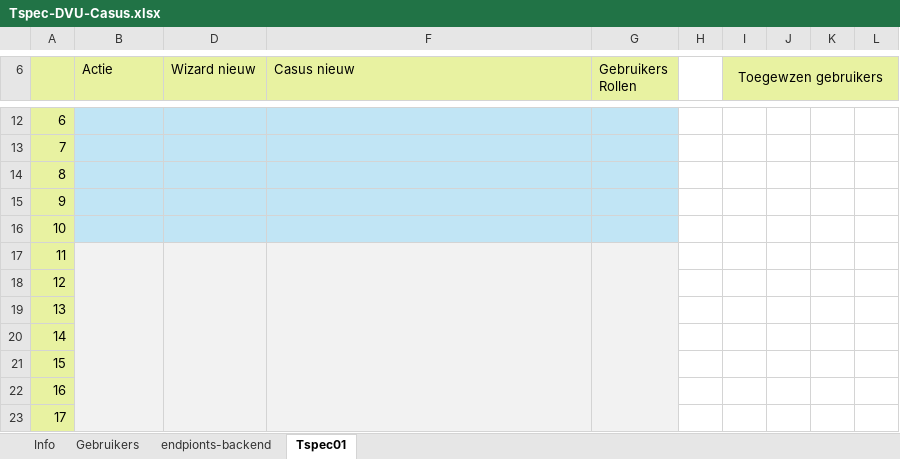
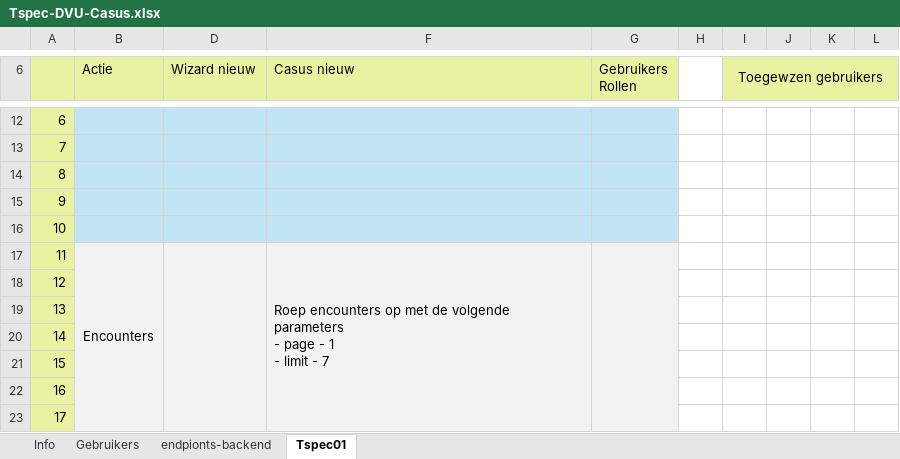
Before and after one commit to NoNamer777/HHS-Group-3-DVU, an Excel workbook: util/development-requests/Tspec-DVU-Casus.xlsx, sheet Tspec01, drawn as a sheet; only a part is shown, gaps mark what is left out; values as stored, in another font and other column widths than the file's, no borders; ↵ is a line break in a cell; the diff names each change by its address in the sheet, - before the commit and + after, or states it on an @@ line.

```diff
--- a/util/development-requests/Tspec-DVU-Casus.xlsx (sheet Tspec01)
+++ b/util/development-requests/Tspec-DVU-Casus.xlsx (sheet Tspec01)
-B17 (Actie): (empty)
+B17 (Actie): Encounters
-F17 (Casus nieuw): (empty)
+F17 (Casus nieuw): Roep encounters op met de volgende parameters ↵ - page - 1 ↵ - limit - 7
```
Also changed, not shown: sheet endpionts-backend, hidden cells, 1 other file.
